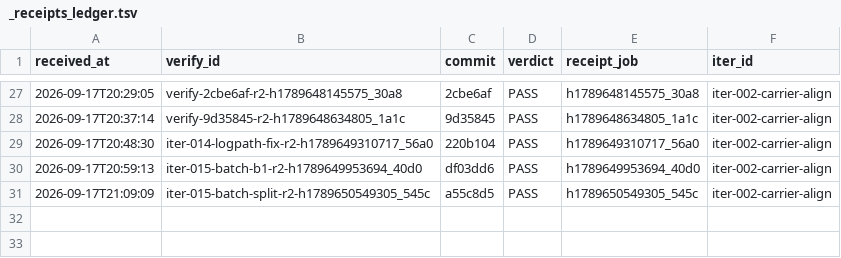
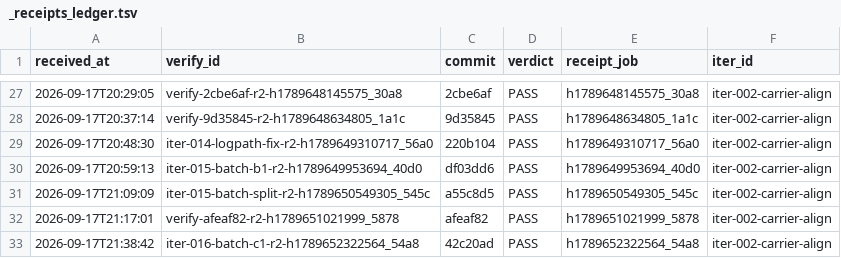
Before and after one commit to FuRongJun-1999/dsh-memory, a TSV file: hive/interop/_receipts_ledger.tsv, drawn as a sheet; only a part is shown, gaps mark what is left out.

Commit message:
interop: 收口 iter-016 批次 c1（merge 36a5264，编外 PASS）

```diff
--- a/hive/interop/_receipts_ledger.tsv
+++ b/hive/interop/_receipts_ledger.tsv
@@ -31 +31,3 @@ received_at	verify_id	commit	verdict	receipt_job	iter_id
 2026-09-17T21:09:09	iter-015-batch-split-r2-h1789650549305_545c	a55c8d5	PASS	h1789650549305_545c	iter-002-carrier-align
+2026-09-17T21:17:01	verify-afeaf82-r2-h1789651021999_5878	afeaf82	PASS	h1789651021999_5878	iter-002-carrier-align
+2026-09-17T21:38:42	iter-016-batch-c1-r2-h1789652322564_54a8	42c20ad	PASS	h1789652322564_54a8	iter-002-carrier-align
```
Also changed, not shown: 3 other files.
